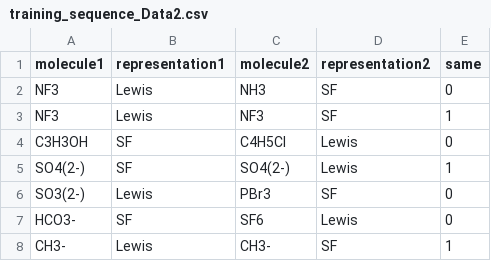
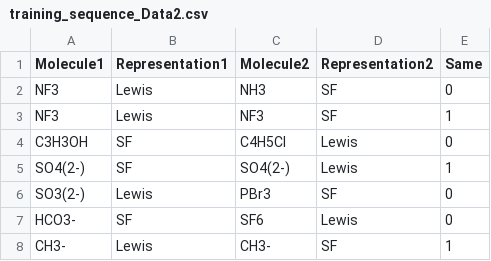
Before and after one commit to ayonsn017/NEXT, a CSV file: local/data/04_SampleDataset/training_sequence_Data2.csv, drawn as a sheet; only a part is shown.

Commit message:
Take distributions and question list as a list of dictionaries for input

```diff
--- a/local/data/04_SampleDataset/training_sequence_Data2.csv
+++ b/local/data/04_SampleDataset/training_sequence_Data2.csv
@@ -1,2 +1,2 @@
-molecule1,representation1,molecule2,representation2,same
+Molecule1,Representation1,Molecule2,Representation2,Same
 NF3,Lewis,NH3,SF,0
```
Also changed, not shown: 7 other files.
